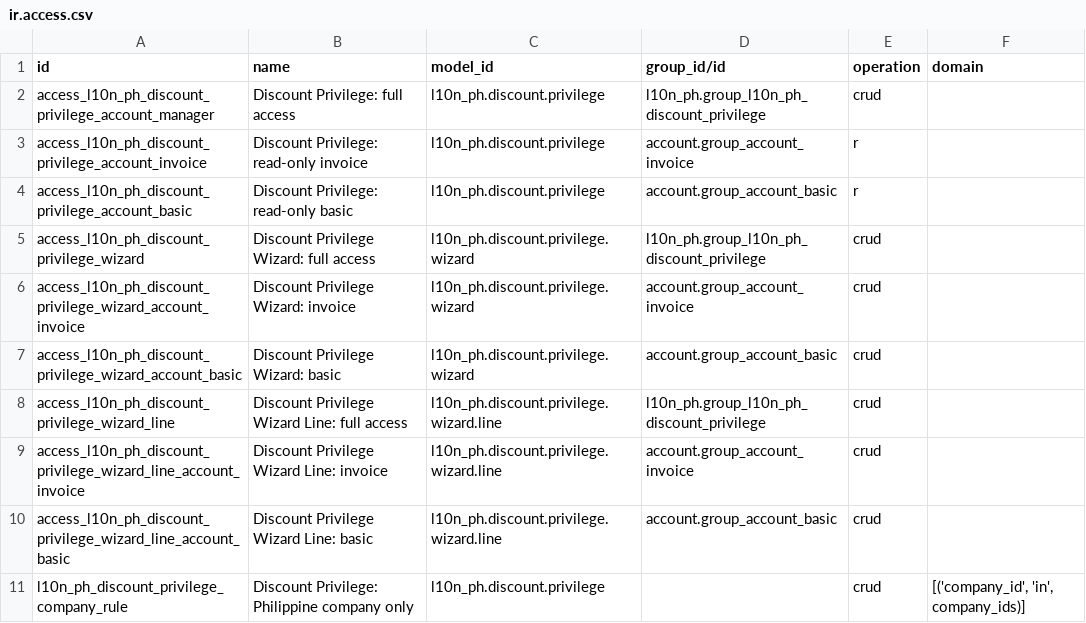
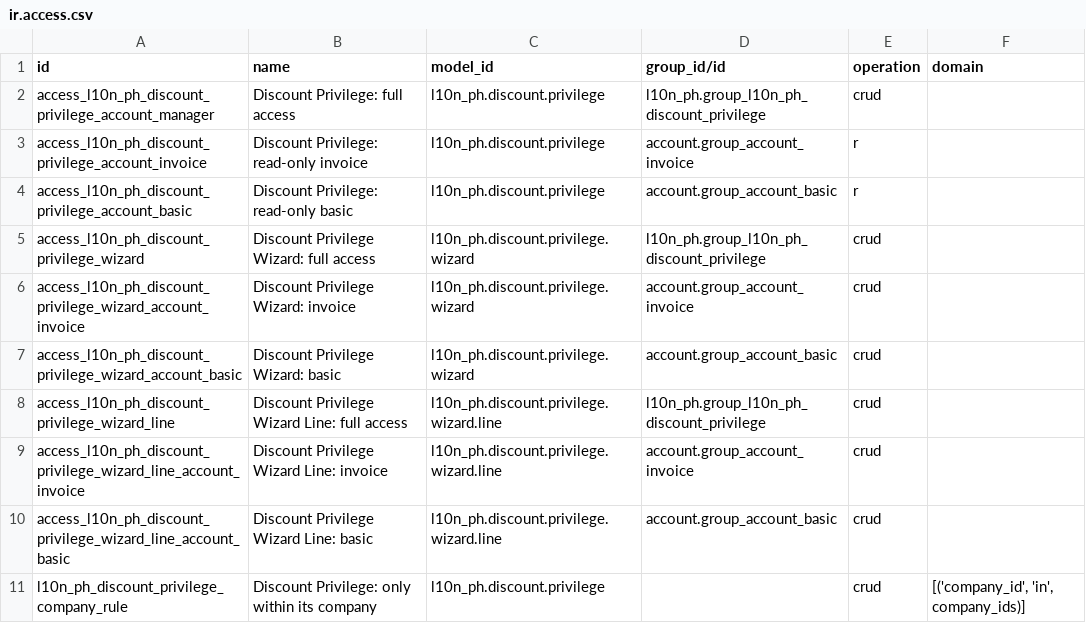
Before and after one commit to LAIDOUDI33/LAID_ODOO, a CSV file: addons/l10n_ph/security/ir.access.csv, drawn as a sheet.

Commit message:
[ADD] l10n_ph_sale: extend SC/PWD discount privileges to sale orders
In the Philippines, Senior Citizens (SC) and Persons With Disabilities (PWD)
are legally entitled to statutory discounts and VAT exemptions. The `l10n_ph`
module already handles these on customer invoices; this extends the same
privileges to sale orders / quotations.

Add a new `l10n_ph_sale` module that reuses the core `l10n_ph` privilege logic
(shared via the `l10n_ph.discount.privilege.line.mixin`) to apply, remove and
preview privileges on sale order lines, and propagates the privilege fields to
the generated invoice lines.

Security model:
* Configuring (creating/editing) privilege definitions remains reserved for
  Accounting (the `l10n_ph.group_l10n_ph_discount_privilege` group); sales
  users only get read + apply/remove.
* Enabling privileges on Sales is a per-user setting
  (`l10n_ph_enable_discount_privilege_sale` in Sales settings); it is no longer
  implied by the Accounting toggle, so enabling Accounting privileges does not
  auto-grant Sales, and vice versa.
* A privilege overrides the regular line discount and locks the line so it
  cannot be manually changed; the global/line discount wizards skip privileged
  lines to avoid double discounting.

Supporting changes in `l10n_ph`:
* Factor the shareable privilege-line behaviour into
  `l10n_ph.discount.privilege.line.mixin` and let `account.move.line` inherit
  it; `sale.order.line` inherits the same mixin in `l10n_ph_sale`.
* Scope discount privileges to their company via an `ir.access` restriction
  (empty group + company domain), replacing the previous rule that granted
  CRUD to every user.

Task-6032201

```diff
--- a/addons/l10n_ph/security/ir.access.csv
+++ b/addons/l10n_ph/security/ir.access.csv
@@ -10,2 +10,2 @@ access_l10n_ph_discount_privilege_wizard_line_account_invoice,Discount Privilege
 access_l10n_ph_discount_privilege_wizard_line_account_basic,Discount Privilege Wizard Line: basic,l10n_ph.discount.privilege.wizard.line,account.group_account_basic,crud,
-l10n_ph_discount_privilege_company_rule,Discount Privilege: Philippine company only,l10n_ph.discount.privilege,,crud,"[('company_id', 'in', company_ids)]"
+l10n_ph_discount_privilege_company_rule,Discount Privilege: only within its company,l10n_ph.discount.privilege,,crud,"[('company_id', 'in', company_ids)]"
```
Also changed, not shown: 20 other files.
